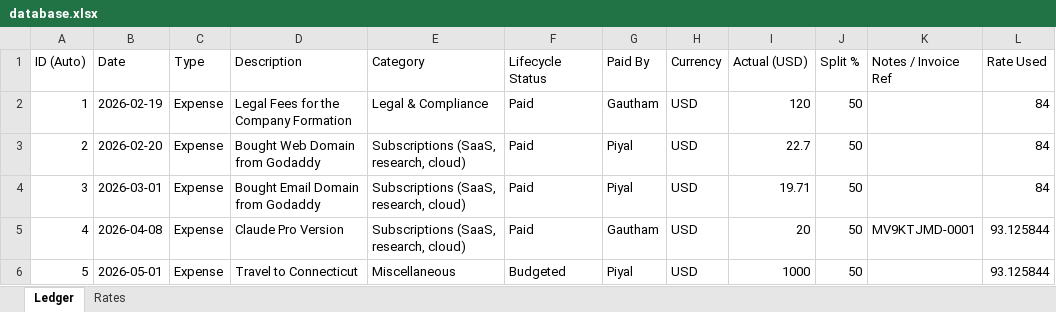
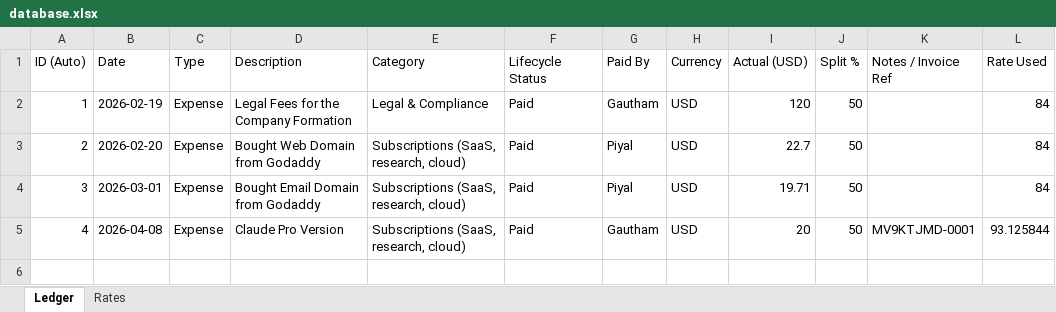
Before and after one commit to kneuralabs/trax, an Excel workbook: database.xlsx, sheet Ledger, drawn as a sheet; values as stored, in another font and other column widths than the file's, no borders; the diff names each change by its address in the sheet, - before the commit and + after, or states it on an @@ line.

Commit message:
KneuraTRAX update 2026-05-01T13:52

```diff
--- a/database.xlsx (sheet Ledger)
+++ b/database.xlsx (sheet Ledger)
-row 6: 5 | 2026-05-01 | Expense | Travel to Connecticut | Miscellaneous | Budgeted | Piyal | USD | 1000 | 50 |  | 93.125844
```
